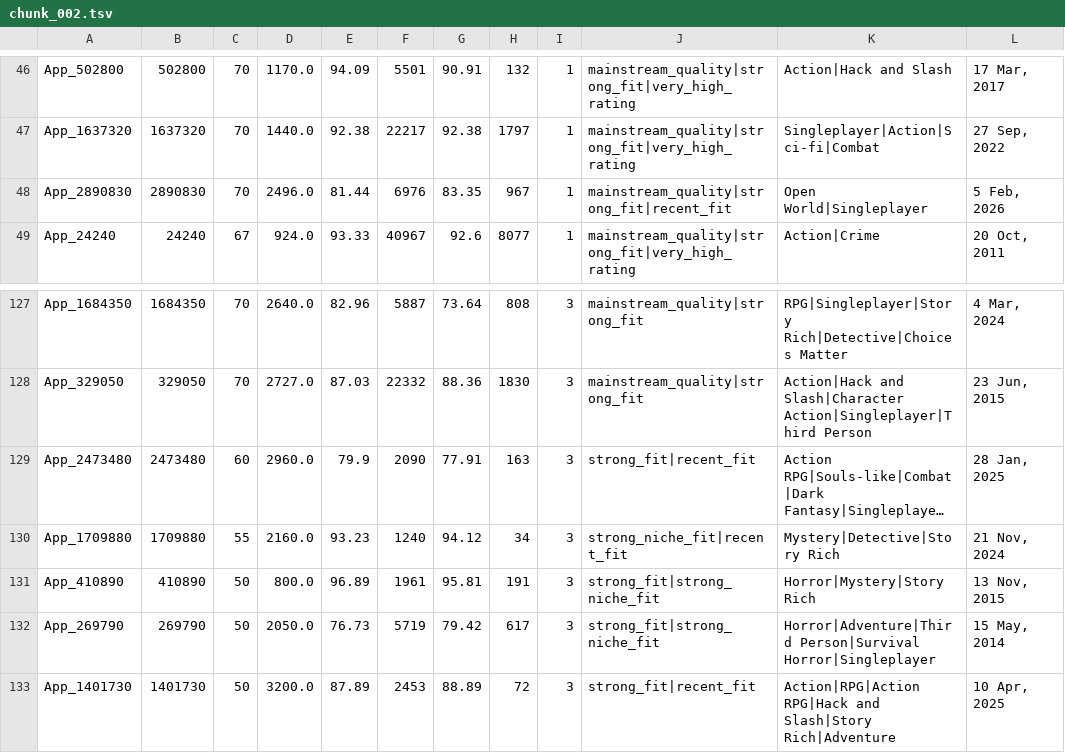
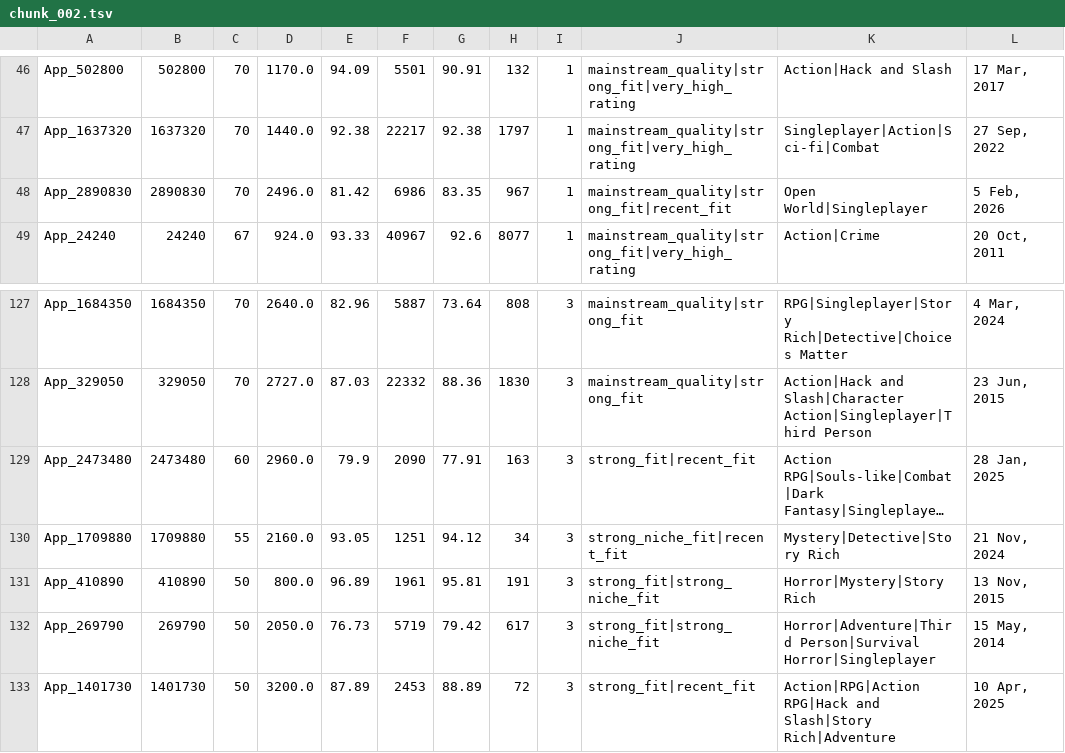
Before and after one commit to kentrap2011-hub/steam-kz-deals-2, a TSV file: data/production/mailing/chunk_002.tsv, drawn as a sheet; only a part is shown, gaps mark what is left out; long unchanged cells end in …; the diff names each change by its address in the sheet, - before the commit and + after, or states it on an @@ line.

```diff
--- a/data/production/mailing/chunk_002.tsv
+++ b/data/production/mailing/chunk_002.tsv
-E48: 81.44
+E48: 81.42
-F48: 6976
+F48: 6986
-E130: 93.23
+E130: 93.05
-F130: 1240
+F130: 1251
```
Also changed, not shown: data/production/mailing/chunk_003.tsv, data/production/mailing/chunk_005.tsv, 2 other files.
